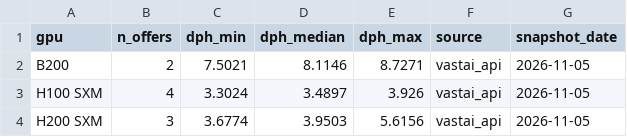
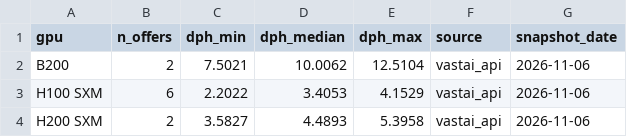
Before and after one commit to hridmod/compute-trading, a CSV file: shutdown_floor/data/gpu_rental.csv, drawn as a sheet.

```diff
--- a/shutdown_floor/data/gpu_rental.csv
+++ b/shutdown_floor/data/gpu_rental.csv
@@ -1,4 +1,4 @@
 gpu,n_offers,dph_min,dph_median,dph_max,source,snapshot_date
-B200,2,7.5021,8.1146,8.7271,vastai_api,2026-11-05
-H100 SXM,4,3.3024,3.4897,3.926,vastai_api,2026-11-05
-H200 SXM,3,3.6774,3.9503,5.6156,vastai_api,2026-11-05
+B200,2,7.5021,10.0062,12.5104,vastai_api,2026-11-06
+H100 SXM,6,2.2022,3.4053,4.1529,vastai_api,2026-11-06
+H200 SXM,2,3.5827,4.4893,5.3958,vastai_api,2026-11-06
```
Also changed, not shown: shutdown_floor/data/history/shutdown_floor_snapshots.csv, substitution_ceiling/data/gpu_rental.csv, 6 other files.
